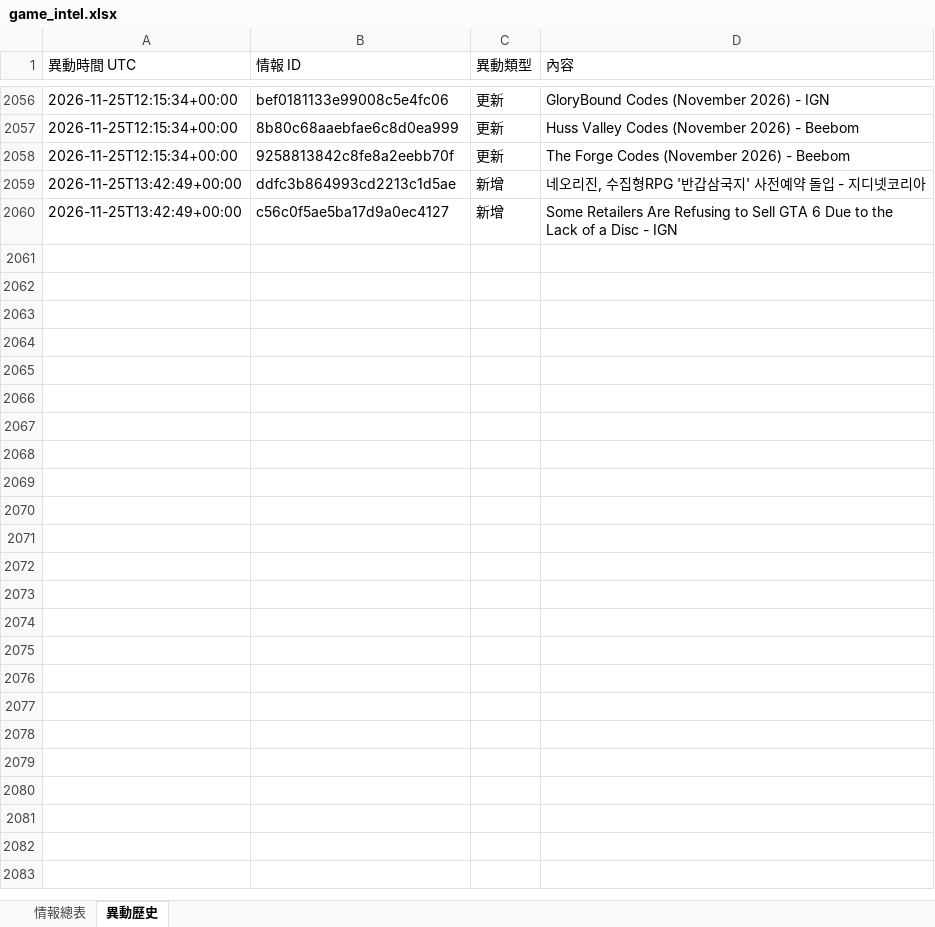
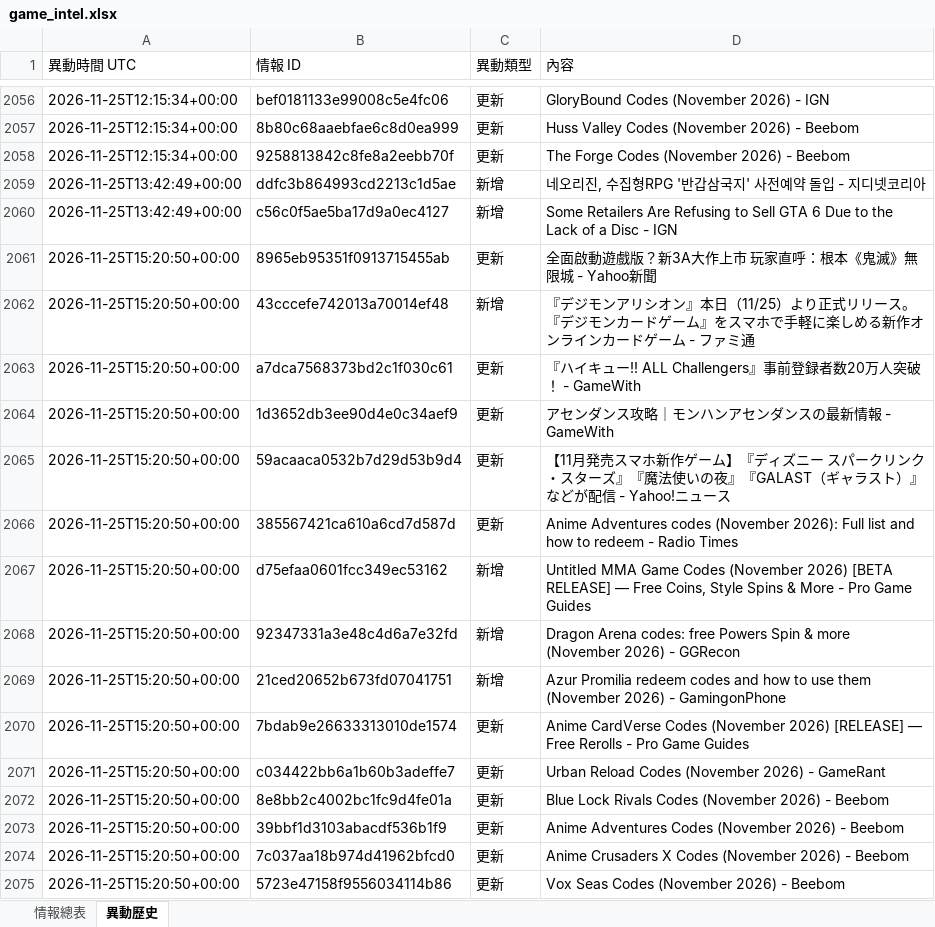
Before and after one commit to jerry000123456789-art/game-intel1, an Excel workbook: docs/game_intel.xlsx, sheet 異動歷史, drawn as a sheet; only a part is shown, gaps mark what is left out; values as stored, in another font and other column widths than the file's, no borders; the diff names each change by its address in the sheet, - before the commit and + after, or states it on an @@ line.

```diff
--- a/docs/game_intel.xlsx (sheet 異動歷史)
+++ b/docs/game_intel.xlsx (sheet 異動歷史)
+row 2061: 2026-11-25T15:20:50+00:00 | 8965eb95351f0913715455ab | 更新 | 全面啟動遊戲版？新3A大作上市 玩家直呼：根本《鬼滅》無限城 - Yahoo新聞
+row 2062: 2026-11-25T15:20:50+00:00 | 43cccefe742013a70014ef48 | 新增 | 『デジモンアリシオン』本日（11/25）より正式リリース。『デジモンカードゲーム』をスマホで手軽に楽しめる新作オンラインカードゲーム - ファミ通
+row 2063: 2026-11-25T15:20:50+00:00 | a7dca7568373bd2c1f030c61 | 更新 | 『ハイキュー!! ALL Challengers』事前登録者数20万人突破！ - GameWith
+row 2064: 2026-11-25T15:20:50+00:00 | 1d3652db3ee90d4e0c34aef9 | 更新 | アセンダンス攻略｜モンハンアセンダンスの最新情報 - GameWith
+row 2065: 2026-11-25T15:20:50+00:00 | 59acaaca0532b7d29d53b9d4 | 更新 | 【11月発売スマホ新作ゲーム】『ディズニー スパークリンク・スターズ』『魔法使いの夜』『GALAST（ギャラスト）』などが配信 - Yahoo!ニュース
+row 2066: 2026-11-25T15:20:50+00:00 | 385567421ca610a6cd7d587d | 更新 | Anime Adventures codes (November 2026): Full list and how to redeem - Radio Times
+row 2067: 2026-11-25T15:20:50+00:00 | d75efaa0601fcc349ec53162 | 新增 | Untitled MMA Game Codes (November 2026) [BETA RELEASE] — Free Coins, Style Spins & More - Pro Game Guides
+row 2068: 2026-11-25T15:20:50+00:00 | 92347331a3e48c4d6a7e32fd | 新增 | Dragon Arena codes: free Powers Spin & more (November 2026) - GGRecon
+row 2069: 2026-11-25T15:20:50+00:00 | 21ced20652b673fd07041751 | 新增 | Azur Promilia redeem codes and how to use them (November 2026) - GamingonPhone
+row 2070: 2026-11-25T15:20:50+00:00 | 7bdab9e26633313010de1574 | 更新 | Anime CardVerse Codes (November 2026) [RELEASE] — Free Rerolls - Pro Game Guides
+row 2071: 2026-11-25T15:20:50+00:00 | c034422bb6a1b60b3adeffe7 | 更新 | Urban Reload Codes (November 2026) - GameRant
+row 2072: 2026-11-25T15:20:50+00:00 | 8e8bb2c4002bc1fc9d4fe01a | 更新 | Blue Lock Rivals Codes (November 2026) - Beebom
+row 2073: 2026-11-25T15:20:50+00:00 | 39bbf1d3103abacdf536b1f9 | 更新 | Anime Adventures Codes (November 2026) - Beebom
+row 2074: 2026-11-25T15:20:50+00:00 | 7c037aa18b974d41962bfcd0 | 更新 | Anime Crusaders X Codes (November 2026) - Beebom
+row 2075: 2026-11-25T15:20:50+00:00 | 5723e47158f9556034114b86 | 更新 | Vox Seas Codes (November 2026) - Beebom
```
Also changed, not shown: sheet 情報總表, 4 other files.
